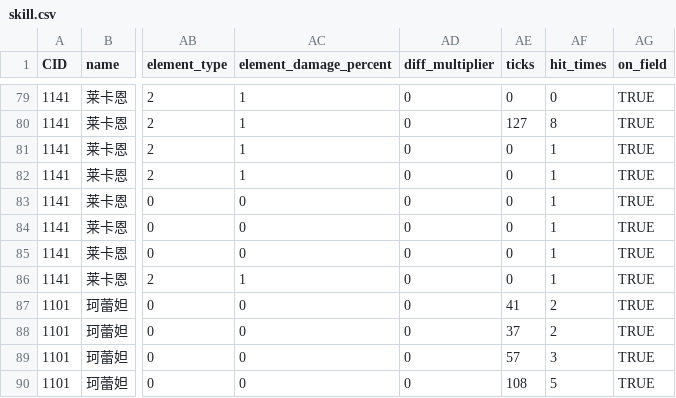
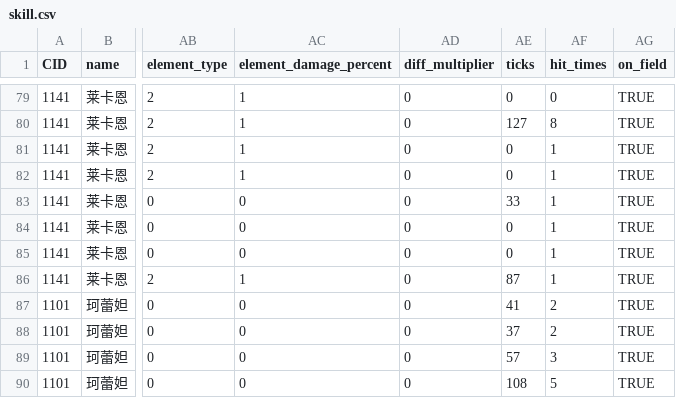
Before and after one commit to h1531095/ZSim, a CSV file: data/skill.csv, drawn as a sheet; only a part is shown, gaps mark what is left out; the diff names each change by its address in the sheet, - before the commit and + after, or states it on an @@ line.

Commit message:
feat(ScheduledEvent): 更新角色莱卡恩的技能数据和计算序列
- 在 skill.csv 中更新了

```diff
--- a/data/skill.csv
+++ b/data/skill.csv
-AE83 (ticks): 0
+AE83 (ticks): 33
-AE86 (ticks): 0
+AE86 (ticks): 87
```
Also changed, not shown: data/character.csv, data/计算序列.csv, 3 other files.
